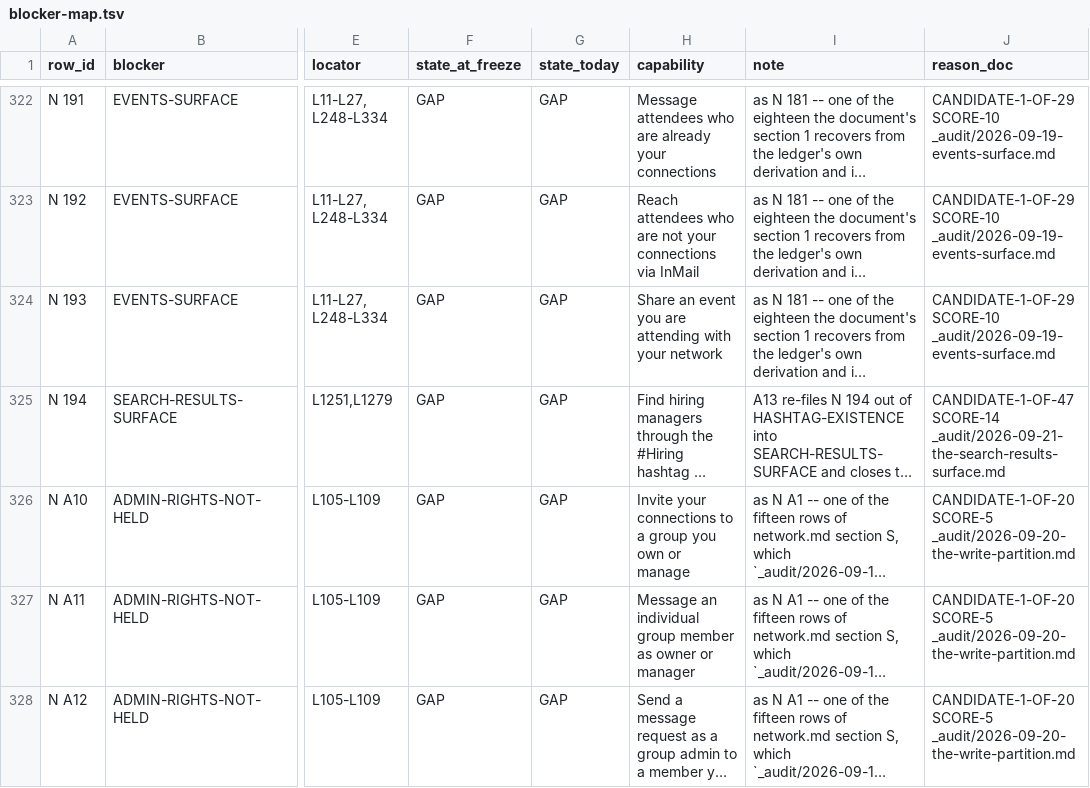
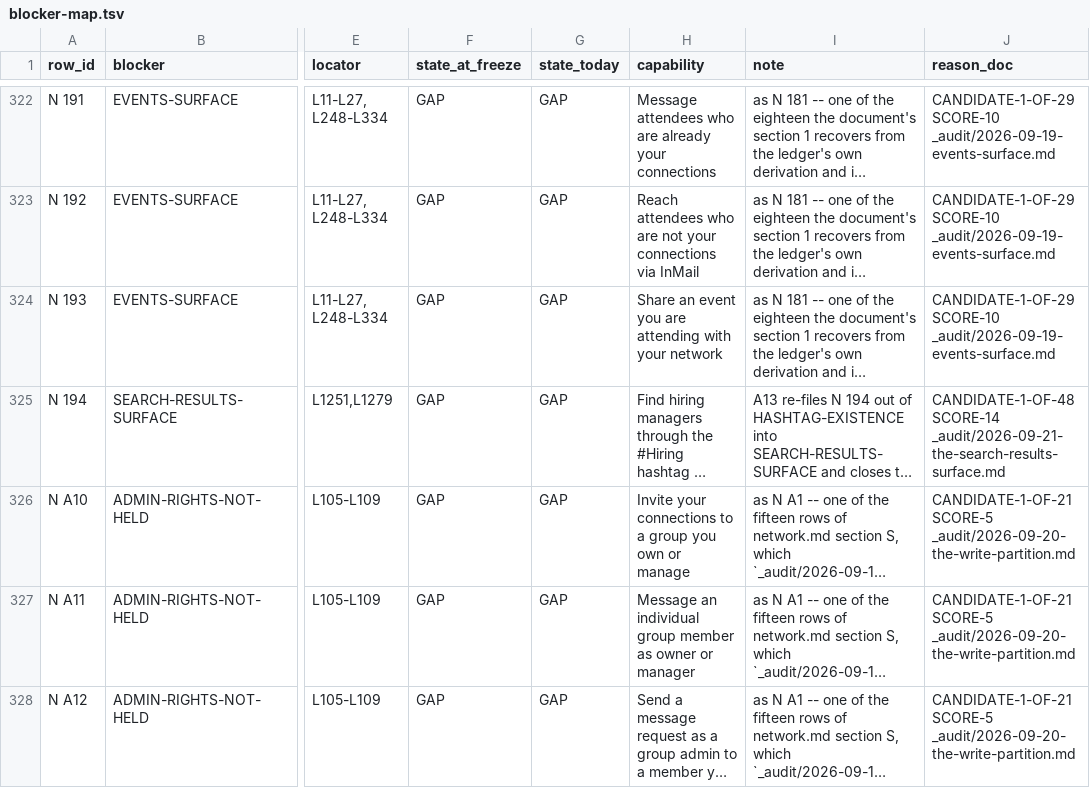
Before and after one commit to Sundeepg98/linkedin-mcp, a TSV file: _audit/_census/blocker-map.tsv, drawn as a sheet; only a part is shown, gaps mark what is left out; long unchanged cells end in …; the diff covers the shown part only; the diff names each change by its address in the sheet, - before the commit and + after, or states it on an @@ line.

```diff
--- a/_audit/_census/blocker-map.tsv
+++ b/_audit/_census/blocker-map.tsv
-J325 (reason_doc): CANDIDATE-1-OF-47 SCORE-14 _audit/2026-09-21-the-search-results-surface.md
+J325 (reason_doc): CANDIDATE-1-OF-48 SCORE-14 _audit/2026-09-21-the-search-results-surface.md
-J326:J328 (reason_doc): CANDIDATE-1-OF-20 SCORE-5 _audit/2026-09-20-the-write-partition.md
+J326:J328 (reason_doc): CANDIDATE-1-OF-21 SCORE-5 _audit/2026-09-20-the-write-partition.md
```
Also changed, not shown: 32 edited cells elsewhere in this file, 2 other files.
